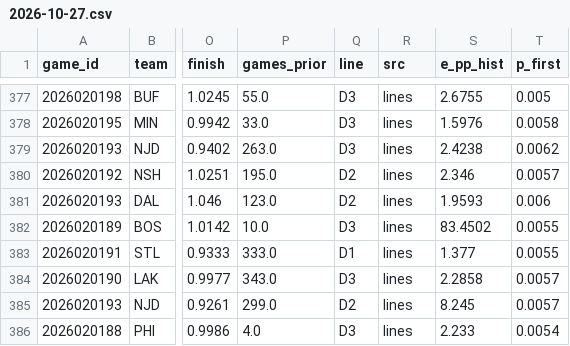
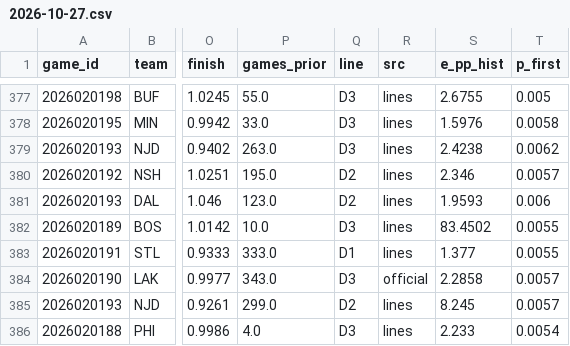
Before and after one commit to TheCanadIndian/nfl-sim-sheet, a CSV file: engine/hockey/projections/2026-10-27.csv, drawn as a sheet; only a part is shown, gaps mark what is left out; the diff covers the shown part only; the diff names each change by its address in the sheet, - before the commit and + after, or states it on an @@ line.

```diff
--- a/engine/hockey/projections/2026-10-27.csv
+++ b/engine/hockey/projections/2026-10-27.csv
-R384 (src): lines
+R384 (src): official
```
Also changed, not shown: 17 edited cells elsewhere in this file, 16 other files.
